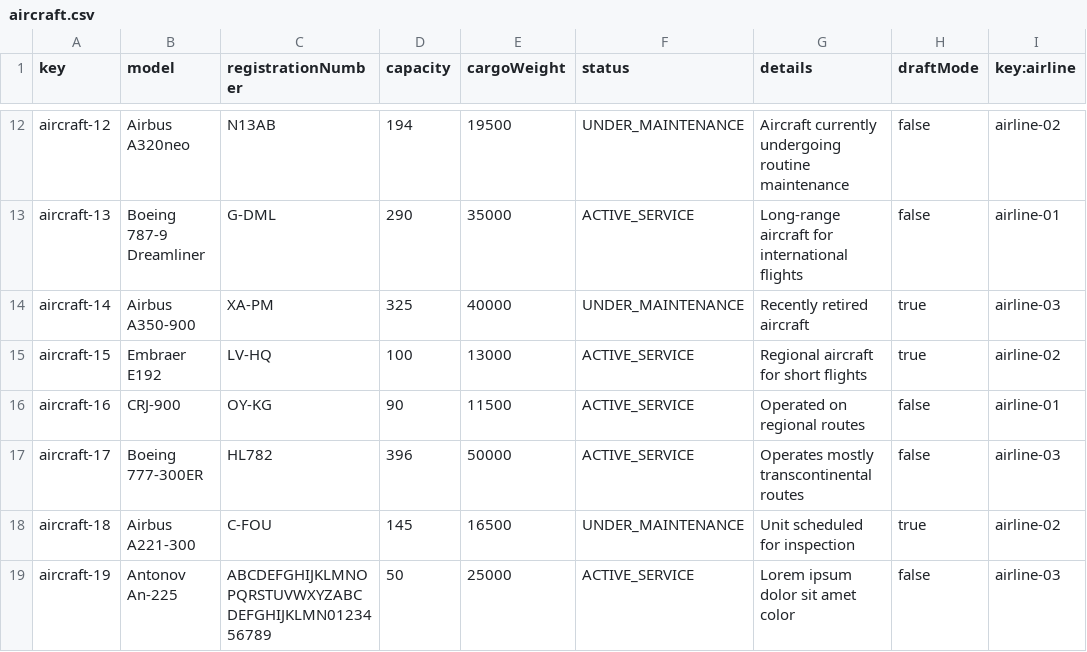
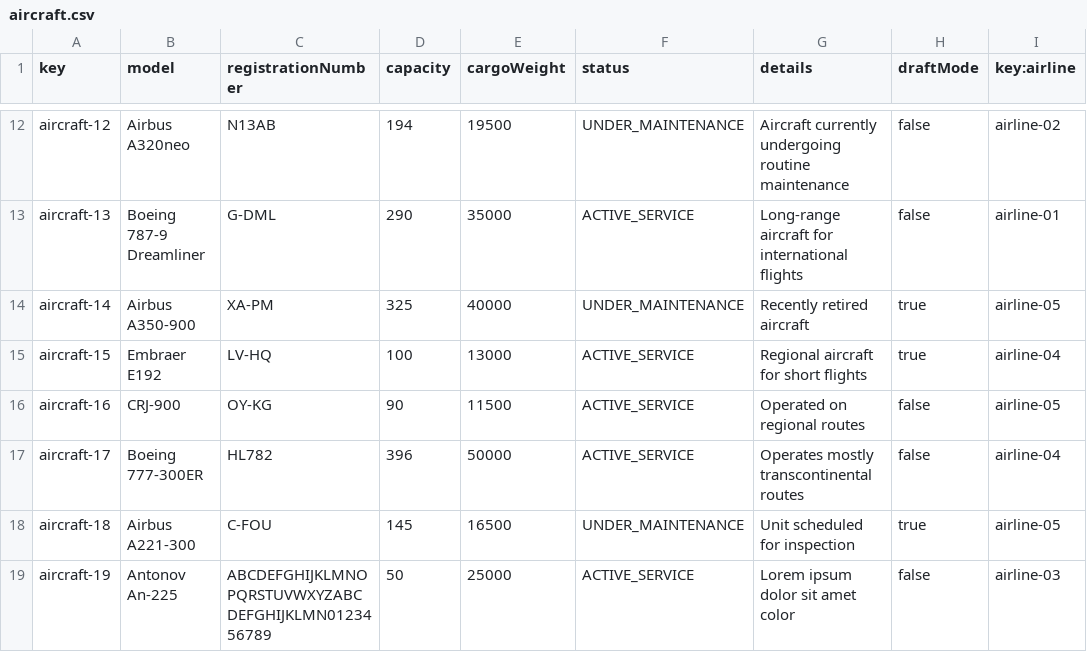
Before and after one commit to pabmejbui/Acme-ANS, a CSV file: src/main/resources/WEB-INF/data/sample/aircraft.csv, drawn as a sheet; only a part is shown, gaps mark what is left out.

```diff
--- a/src/main/resources/WEB-INF/data/sample/aircraft.csv
+++ b/src/main/resources/WEB-INF/data/sample/aircraft.csv
@@ -13,7 +13,7 @@ aircraft-12,Airbus A320neo,N13AB,194,19500,UNDER_MAINTENANCE,Aircraft currently
 aircraft-13,Boeing 787-9 Dreamliner,G-DML,290,35000,ACTIVE_SERVICE,Long-range aircraft for international flights,false,airline-01
-aircraft-14,Airbus A350-900,XA-PM,325,40000,UNDER_MAINTENANCE,Recently retired aircraft,true,airline-03
-aircraft-15,Embraer E192,LV-HQ,100,13000,ACTIVE_SERVICE,Regional aircraft for short flights,true,airline-02
-aircraft-16,CRJ-900,OY-KG,90,11500,ACTIVE_SERVICE,Operated on regional routes,false,airline-01
-aircraft-17,Boeing 777-300ER,HL782,396,50000,ACTIVE_SERVICE,Operates mostly transcontinental routes,false,airline-03
-aircraft-18,Airbus A221-300,C-FOU,145,16500,UNDER_MAINTENANCE,Unit scheduled for inspection,true,airline-02
+aircraft-14,Airbus A350-900,XA-PM,325,40000,UNDER_MAINTENANCE,Recently retired aircraft,true,airline-05
+aircraft-15,Embraer E192,LV-HQ,100,13000,ACTIVE_SERVICE,Regional aircraft for short flights,true,airline-04
+aircraft-16,CRJ-900,OY-KG,90,11500,ACTIVE_SERVICE,Operated on regional routes,false,airline-05
+aircraft-17,Boeing 777-300ER,HL782,396,50000,ACTIVE_SERVICE,Operates mostly transcontinental routes,false,airline-04
+aircraft-18,Airbus A221-300,C-FOU,145,16500,UNDER_MAINTENANCE,Unit scheduled for inspection,true,airline-05
 aircraft-19,Antonov An-225,ABCDEFGHIJKLMNOPQRSTUVWXYZABCDEFGHIJKLMN0123456789,50,25000,ACTIVE_SERVICE,"Lorem ipsum dolor sit amet color",false,airline-03
```
Also changed, not shown: src/main/resources/WEB-INF/data/sample/airline.csv, src/main/resources/WEB-INF/data/sample/airport.csv, 2 other files.
